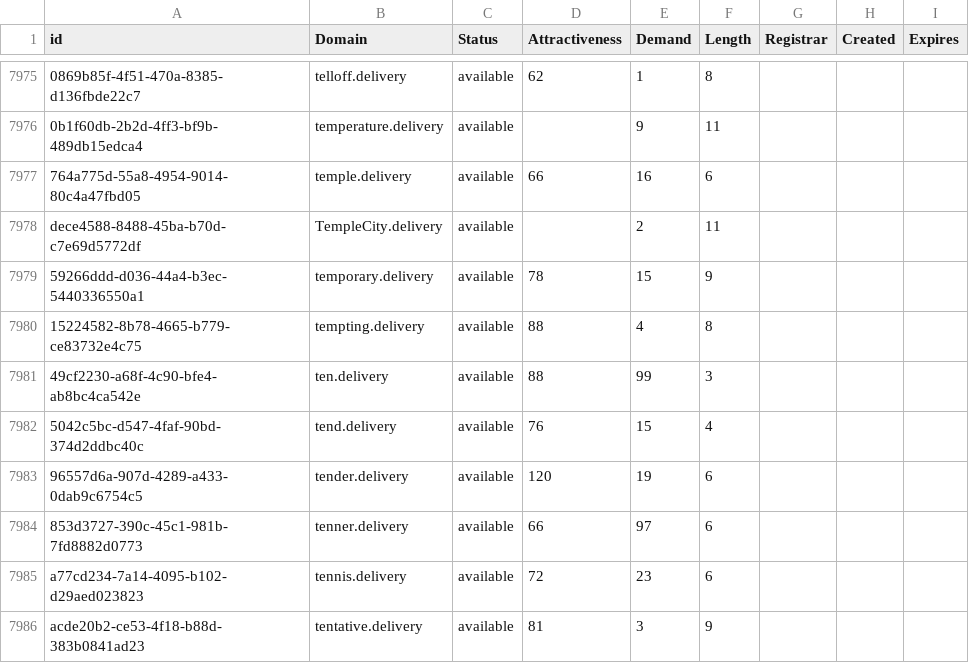
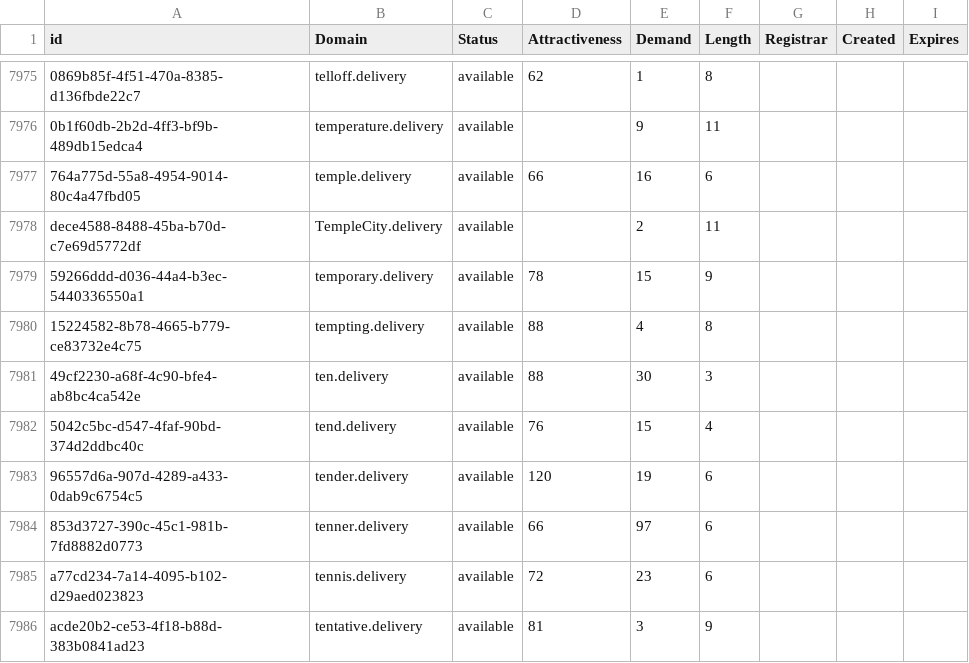
Before and after one commit to UniqueDomains/delivery-oneword-domains, a CSV file: delivery.csv, drawn as a sheet; only a part is shown, gaps mark what is left out.

Commit message:
Domains update

```diff
--- a/delivery.csv
+++ b/delivery.csv
@@ -7980,3 +7980,3 @@ dece4588-8488-45ba-b70d-c7e69d5772df,TempleCity.delivery,available,,2,11,,,
 15224582-8b78-4665-b779-ce83732e4c75,tempting.delivery,available,88,4,8,,,
-49cf2230-a68f-4c90-bfe4-ab8bc4ca542e,ten.delivery,available,88,99,3,,,
+49cf2230-a68f-4c90-bfe4-ab8bc4ca542e,ten.delivery,available,88,30,3,,,
 5042c5bc-d547-4faf-90bd-374d2ddbc40c,tend.delivery,available,76,15,4,,,
```
Also changed, not shown: 2 other files.
